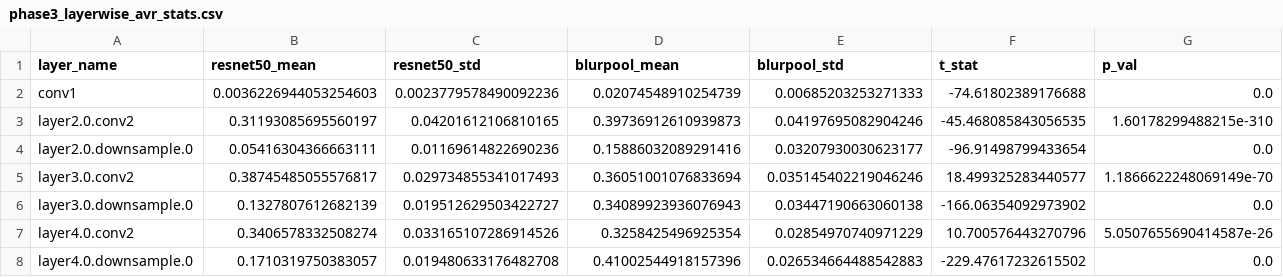
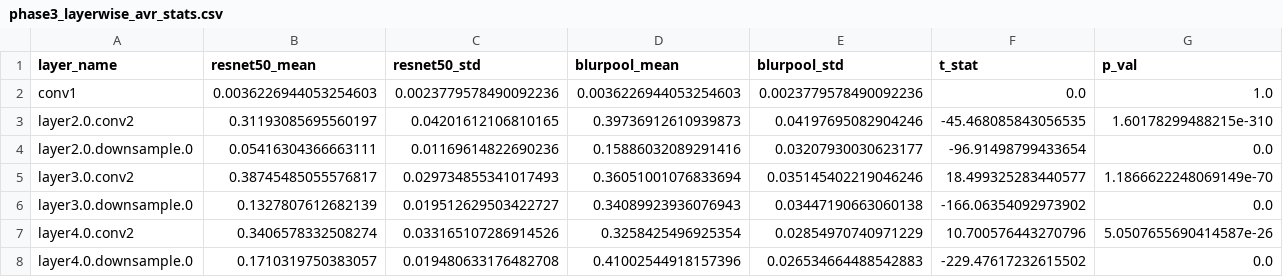
Before and after one commit to Subkash2206/spectral-aliasing-cnns, a CSV file: results/tables/phase3_layerwise_avr_stats.csv, drawn as a sheet.

Commit message:
fix(phase3,phase4): correct conv1 hook point for BlurPool

```diff
--- a/results/tables/phase3_layerwise_avr_stats.csv
+++ b/results/tables/phase3_layerwise_avr_stats.csv
@@ -1,3 +1,3 @@
 layer_name,resnet50_mean,resnet50_std,blurpool_mean,blurpool_std,t_stat,p_val
-conv1,0.0036226944053254603,0.0023779578490092236,0.02074548910254739,0.00685203253271333,-74.61802389176688,0.0
+conv1,0.0036226944053254603,0.0023779578490092236,0.0036226944053254603,0.0023779578490092236,0.0,1.0
 layer2.0.conv2,0.31193085695560197,0.04201612106810165,0.39736912610939873,0.04197695082904246,-45.468085843056535,1.60178299488215e-310
```
Also changed, not shown: results/tables/phase4_correlation.csv, 9 other files.
